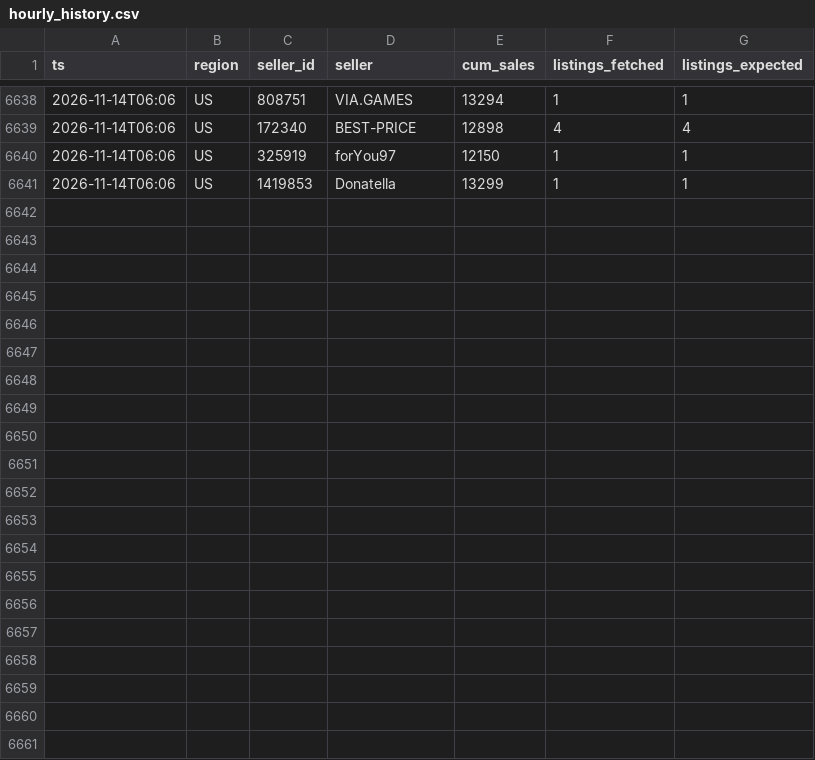
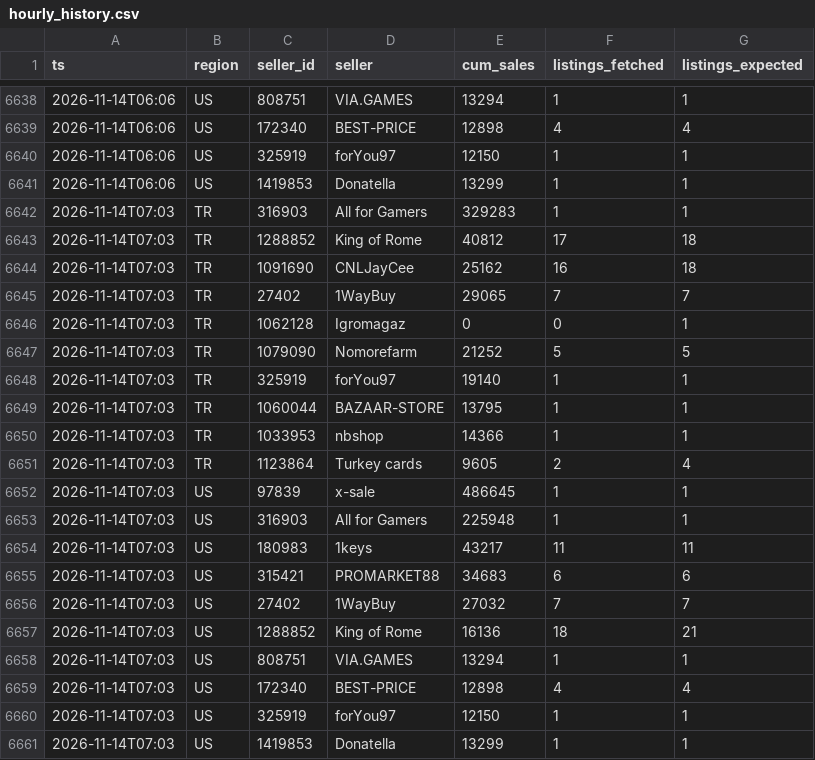
Before and after one commit to kllca7913/plati-monitor, a CSV file: hourly_history.csv, drawn as a sheet; only a part is shown, gaps mark what is left out; the diff names each change by its address in the sheet, - before the commit and + after, or states it on an @@ line.

```diff
--- a/hourly_history.csv
+++ b/hourly_history.csv
+row 6642: 2026-11-14T07:03 | TR | 316903 | All for Gamers | 329283 | 1 | 1
+row 6643: 2026-11-14T07:03 | TR | 1288852 | King of Rome | 40812 | 17 | 18
+row 6644: 2026-11-14T07:03 | TR | 1091690 | CNLJayCee | 25162 | 16 | 18
+row 6645: 2026-11-14T07:03 | TR | 27402 | 1WayBuy | 29065 | 7 | 7
+row 6646: 2026-11-14T07:03 | TR | 1062128 | Igromagaz | 0 | 0 | 1
+row 6647: 2026-11-14T07:03 | TR | 1079090 | Nomorefarm | 21252 | 5 | 5
+row 6648: 2026-11-14T07:03 | TR | 325919 | forYou97 | 19140 | 1 | 1
+row 6649: 2026-11-14T07:03 | TR | 1060044 | BAZAAR-STORE | 13795 | 1 | 1
+row 6650: 2026-11-14T07:03 | TR | 1033953 | nbshop | 14366 | 1 | 1
+row 6651: 2026-11-14T07:03 | TR | 1123864 | Turkey cards | 9605 | 2 | 4
+row 6652: 2026-11-14T07:03 | US | 97839 | x-sale | 486645 | 1 | 1
+row 6653: 2026-11-14T07:03 | US | 316903 | All for Gamers | 225948 | 1 | 1
+row 6654: 2026-11-14T07:03 | US | 180983 | 1keys | 43217 | 11 | 11
+row 6655: 2026-11-14T07:03 | US | 315421 | PROMARKET88 | 34683 | 6 | 6
+row 6656: 2026-11-14T07:03 | US | 27402 | 1WayBuy | 27032 | 7 | 7
+row 6657: 2026-11-14T07:03 | US | 1288852 | King of Rome | 16136 | 18 | 21
+row 6658: 2026-11-14T07:03 | US | 808751 | VIA.GAMES | 13294 | 1 | 1
+row 6659: 2026-11-14T07:03 | US | 172340 | BEST-PRICE | 12898 | 4 | 4
+row 6660: 2026-11-14T07:03 | US | 325919 | forYou97 | 12150 | 1 | 1
+row 6661: 2026-11-14T07:03 | US | 1419853 | Donatella | 13299 | 1 | 1
```
Also changed, not shown: docs/hourly.csv, 2 other files.
